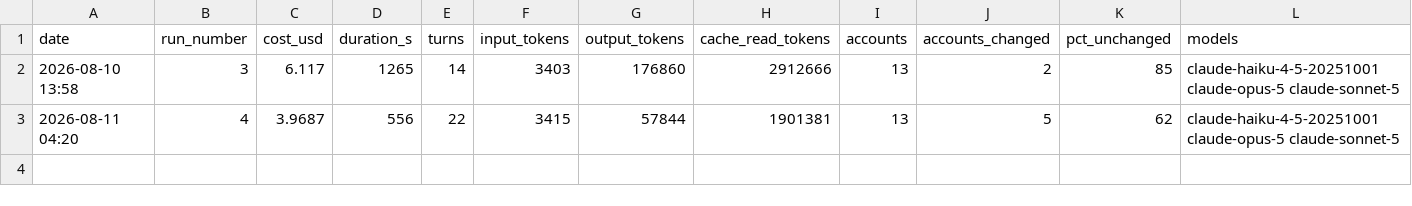
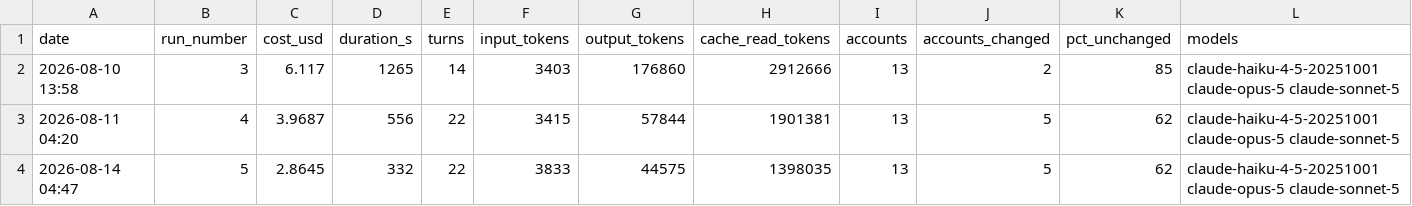
Before and after one commit to StephenRyall/powerverse-cs-agent-tracker, a CSV file: metrics/runs.csv, drawn as a sheet.

```diff
--- a/metrics/runs.csv
+++ b/metrics/runs.csv
@@ -3 +3,2 @@ date,run_number,cost_usd,duration_s,turns,input_tokens,output_tokens,cache_read_
 2026-08-11 04:20,4,3.9687,556,22,3415,57844,1901381,13,5,62,claude-haiku-4-5-20251001 claude-opus-5 claude-sonnet-5
+2026-08-14 04:47,5,2.8645,332,22,3833,44575,1398035,13,5,62,claude-haiku-4-5-20251001 claude-opus-5 claude-sonnet-5
```
